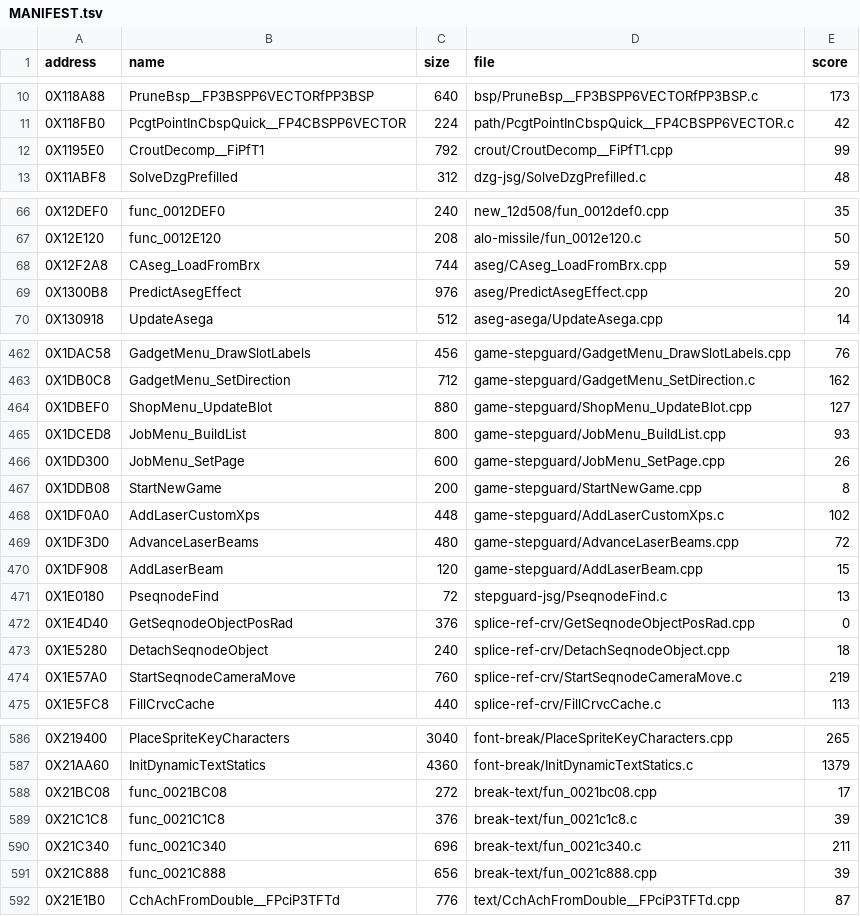
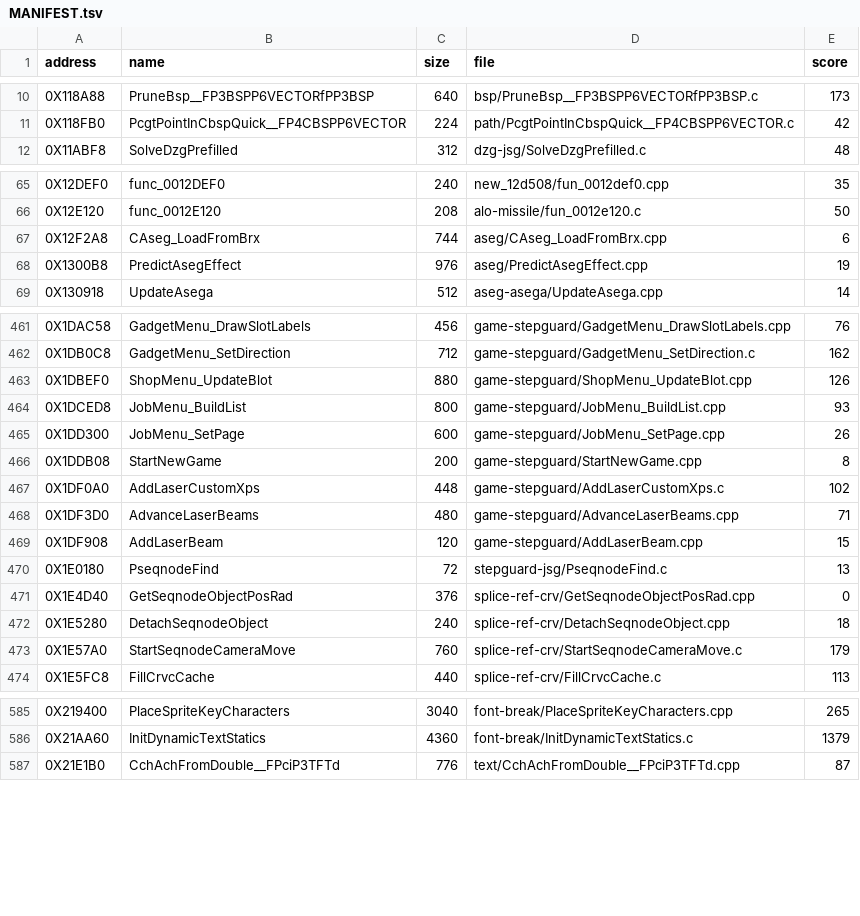
Before and after one commit to Blightwidow/rogue-byte, a TSV file: nonmatching/MANIFEST.tsv, drawn as a sheet; only a part is shown, gaps mark what is left out; the diff covers the shown part only.

Commit message:
feat(us): CroutDecomp matches from its Sly 1 body
The Sly 1 decomp's FactorSymmetricMatrix (src/main/symmetric_solve.cpp,
AGPL-3.0, same maintainers) compiled as a draft of Sly 2's
CroutDecomp__FiPfT1 scores 0 (99 before) with no change but the name:
a Cholesky-style factorisation with two float epsilons. It lands in
src/crout/CroutSolve_file.cpp with source:sly1-decomp in its head.

The drafts that improved with -fmove-all-movables are re-scored in
nonmatching/ (CAseg_LoadFromBrx 59 to 6, UpdateBentleyGadget's .cpp
draft replaces the .c), and CroutDecomp's draft leaves nonmatching/.

PAL: identical.

Verified: make land ONLY="0x1195E0" and make_whole_files --land
0x1195E0; make elf PASS, 5,505 functions from C; make pal rebuilt from
an empty pal_cache (a Docker-down run had cached errors for the
991111-01 functions); make check next.

```diff
--- a/nonmatching/MANIFEST.tsv
+++ b/nonmatching/MANIFEST.tsv
@@ -11,3 +11,2 @@ address	name	size	file	score
 0X118FB0	PcgtPointInCbspQuick__FP4CBSPP6VECTOR	224	path/PcgtPointInCbspQuick__FP4CBSPP6VECTOR.c	42
-0X1195E0	CroutDecomp__FiPfT1	792	crout/CroutDecomp__FiPfT1.cpp	99
 0X11ABF8	SolveDzgPrefilled	312	dzg-jsg/SolveDzgPrefilled.c	48
@@ -67,4 +66,4 @@ address	name	size	file	score
 0X12E120	func_0012E120	208	alo-missile/fun_0012e120.c	50
-0X12F2A8	CAseg_LoadFromBrx	744	aseg/CAseg_LoadFromBrx.cpp	59
-0X1300B8	PredictAsegEffect	976	aseg/PredictAsegEffect.cpp	20
+0X12F2A8	CAseg_LoadFromBrx	744	aseg/CAseg_LoadFromBrx.cpp	6
+0X1300B8	PredictAsegEffect	976	aseg/PredictAsegEffect.cpp	19
 0X130918	UpdateAsega	512	aseg-asega/UpdateAsega.cpp	14
@@ -463,3 +462,3 @@ address	name	size	file	score
 0X1DB0C8	GadgetMenu_SetDirection	712	game-stepguard/GadgetMenu_SetDirection.c	162
-0X1DBEF0	ShopMenu_UpdateBlot	880	game-stepguard/ShopMenu_UpdateBlot.cpp	127
+0X1DBEF0	ShopMenu_UpdateBlot	880	game-stepguard/ShopMenu_UpdateBlot.cpp	126
 0X1DCED8	JobMenu_BuildList	800	game-stepguard/JobMenu_BuildList.cpp	93
@@ -468,3 +467,3 @@ address	name	size	file	score
 0X1DF0A0	AddLaserCustomXps	448	game-stepguard/AddLaserCustomXps.c	102
-0X1DF3D0	AdvanceLaserBeams	480	game-stepguard/AdvanceLaserBeams.cpp	72
+0X1DF3D0	AdvanceLaserBeams	480	game-stepguard/AdvanceLaserBeams.cpp	71
 0X1DF908	AddLaserBeam	120	game-stepguard/AddLaserBeam.cpp	15
@@ -473,3 +472,3 @@ address	name	size	file	score
 0X1E5280	DetachSeqnodeObject	240	splice-ref-crv/DetachSeqnodeObject.cpp	18
-0X1E57A0	StartSeqnodeCameraMove	760	splice-ref-crv/StartSeqnodeCameraMove.c	219
+0X1E57A0	StartSeqnodeCameraMove	760	splice-ref-crv/StartSeqnodeCameraMove.c	179
 0X1E5FC8	FillCrvcCache	440	splice-ref-crv/FillCrvcCache.c	113
@@ -587,6 +586,2 @@ address	name	size	file	score
 0X21AA60	InitDynamicTextStatics	4360	font-break/InitDynamicTextStatics.c	1379
-0X21BC08	func_0021BC08	272	break-text/fun_0021bc08.cpp	17
-0X21C1C8	func_0021C1C8	376	break-text/fun_0021c1c8.c	39
-0X21C340	func_0021C340	696	break-text/fun_0021c340.c	211
-0X21C888	func_0021C888	656	break-text/fun_0021c888.cpp	39
 0X21E1B0	CchAchFromDouble__FPciP3TFTd	776	text/CchAchFromDouble__FPciP3TFTd.cpp	87
```
Also changed, not shown: 15 edited cells elsewhere in this file, config/eu/c_status.tsv, src/MANIFEST.tsv, 7 other files.
